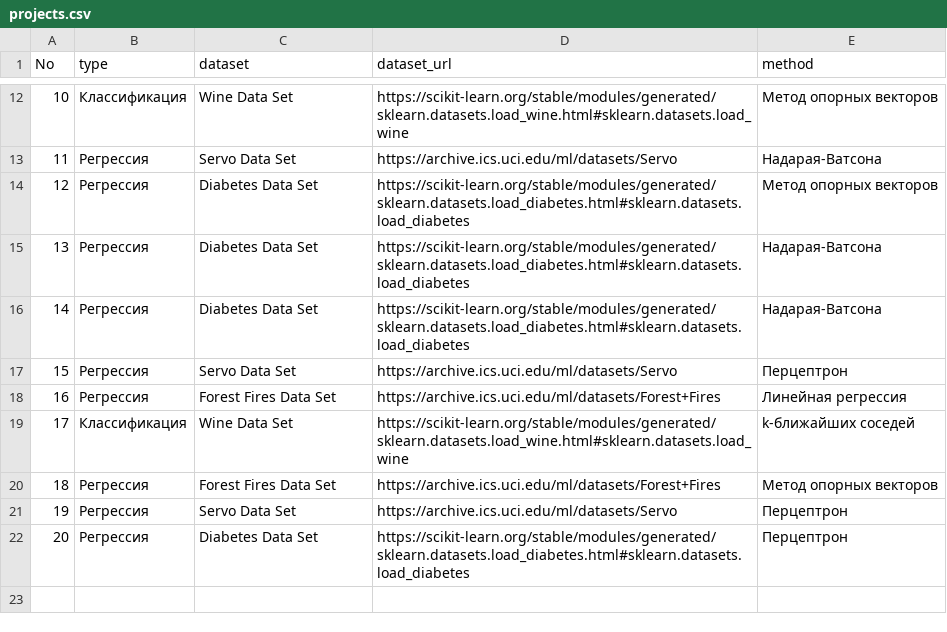
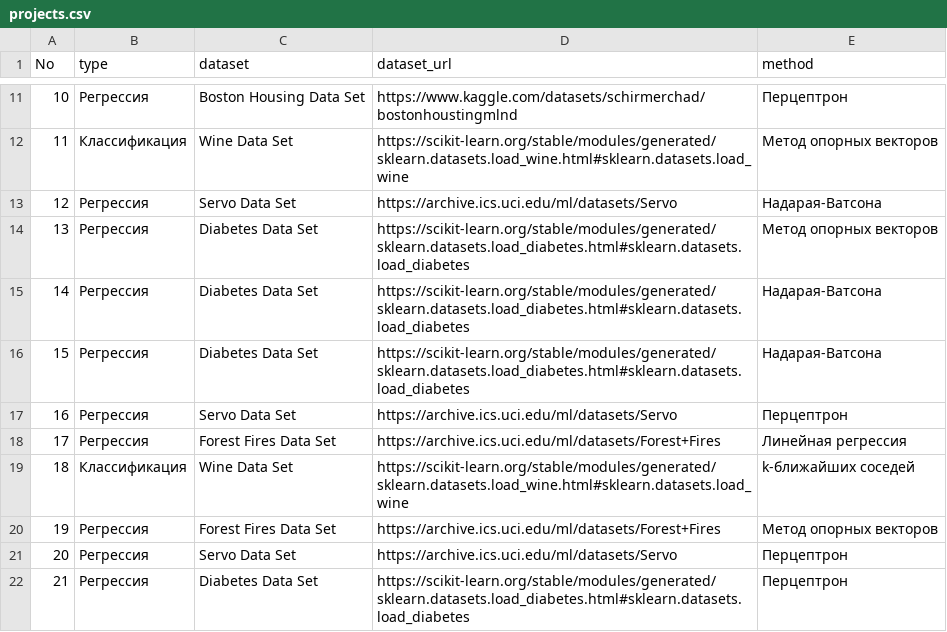
Before and after one commit to askras/mlda, a CSV file: projects/projects.csv, drawn as a sheet; only a part is shown, gaps mark what is left out; the diff covers the shown part only.

```diff
--- a/projects/projects.csv
+++ b/projects/projects.csv
@@ -12,11 +11,12 @@ No,type,dataset,dataset_url,method
-10,Классификация,Wine Data Set,https://scikit-learn.org/stable/modules/generated/sklearn.datasets.load_wine.html#sklearn.datasets.load_wine,Метод опорных векторов
-11,Регрессия,Servo Data Set,https://archive.ics.uci.edu/ml/datasets/Servo,Надарая-Ватсона
-12,Регрессия,Diabetes Data Set,https://scikit-learn.org/stable/modules/generated/sklearn.datasets.load_diabetes.html#sklearn.datasets.load_diabetes,Метод опорных векторов
-13,Регрессия,Diabetes Data Set,https://scikit-learn.org/stable/modules/generated/sklearn.datasets.load_diabetes.html#sklearn.datasets.load_diabetes,Надарая-Ватсона
+10,Регрессия,Boston Housing Data Set,https://www.kaggle.com/datasets/schirmerchad/bostonhoustingmlnd,Перцептрон
+11,Классификация,Wine Data Set,https://scikit-learn.org/stable/modules/generated/sklearn.datasets.load_wine.html#sklearn.datasets.load_wine,Метод опорных векторов
+12,Регрессия,Servo Data Set,https://archive.ics.uci.edu/ml/datasets/Servo,Надарая-Ватсона
+13,Регрессия,Diabetes Data Set,https://scikit-learn.org/stable/modules/generated/sklearn.datasets.load_diabetes.html#sklearn.datasets.load_diabetes,Метод опорных векторов
 14,Регрессия,Diabetes Data Set,https://scikit-learn.org/stable/modules/generated/sklearn.datasets.load_diabetes.html#sklearn.datasets.load_diabetes,Надарая-Ватсона
-15,Регрессия,Servo Data Set,https://archive.ics.uci.edu/ml/datasets/Servo,Перцептрон
-16,Регрессия,Forest Fires Data Set,https://archive.ics.uci.edu/ml/datasets/Forest+Fires,Линейная регрессия
-17,Классификация,Wine Data Set,https://scikit-learn.org/stable/modules/generated/sklearn.datasets.load_wine.html#sklearn.datasets.load_wine,k-ближайших соседей
-18,Регрессия,Forest Fires Data Set,https://archive.ics.uci.edu/ml/datasets/Forest+Fires,Метод опорных векторов
-19,Регрессия,Servo Data Set,https://archive.ics.uci.edu/ml/datasets/Servo,Перцептрон
-20,Регрессия,Diabetes Data Set,https://scikit-learn.org/stable/modules/generated/sklearn.datasets.load_diabetes.html#sklearn.datasets.load_diabetes,Перцептрон
+15,Регрессия,Diabetes Data Set,https://scikit-learn.org/stable/modules/generated/sklearn.datasets.load_diabetes.html#sklearn.datasets.load_diabetes,Надарая-Ватсона
+16,Регрессия,Servo Data Set,https://archive.ics.uci.edu/ml/datasets/Servo,Перцептрон
+17,Регрессия,Forest Fires Data Set,https://archive.ics.uci.edu/ml/datasets/Forest+Fires,Линейная регрессия
+18,Классификация,Wine Data Set,https://scikit-learn.org/stable/modules/generated/sklearn.datasets.load_wine.html#sklearn.datasets.load_wine,k-ближайших соседей
+19,Регрессия,Forest Fires Data Set,https://archive.ics.uci.edu/ml/datasets/Forest+Fires,Метод опорных векторов
+20,Регрессия,Servo Data Set,https://archive.ics.uci.edu/ml/datasets/Servo,Перцептрон
+21,Регрессия,Diabetes Data Set,https://scikit-learn.org/stable/modules/generated/sklearn.datasets.load_diabetes.html#sklearn.datasets.load_diabetes,Перцептрон
```
Also changed, not shown: 1 removed row and 30 edited cells elsewhere in this file.
